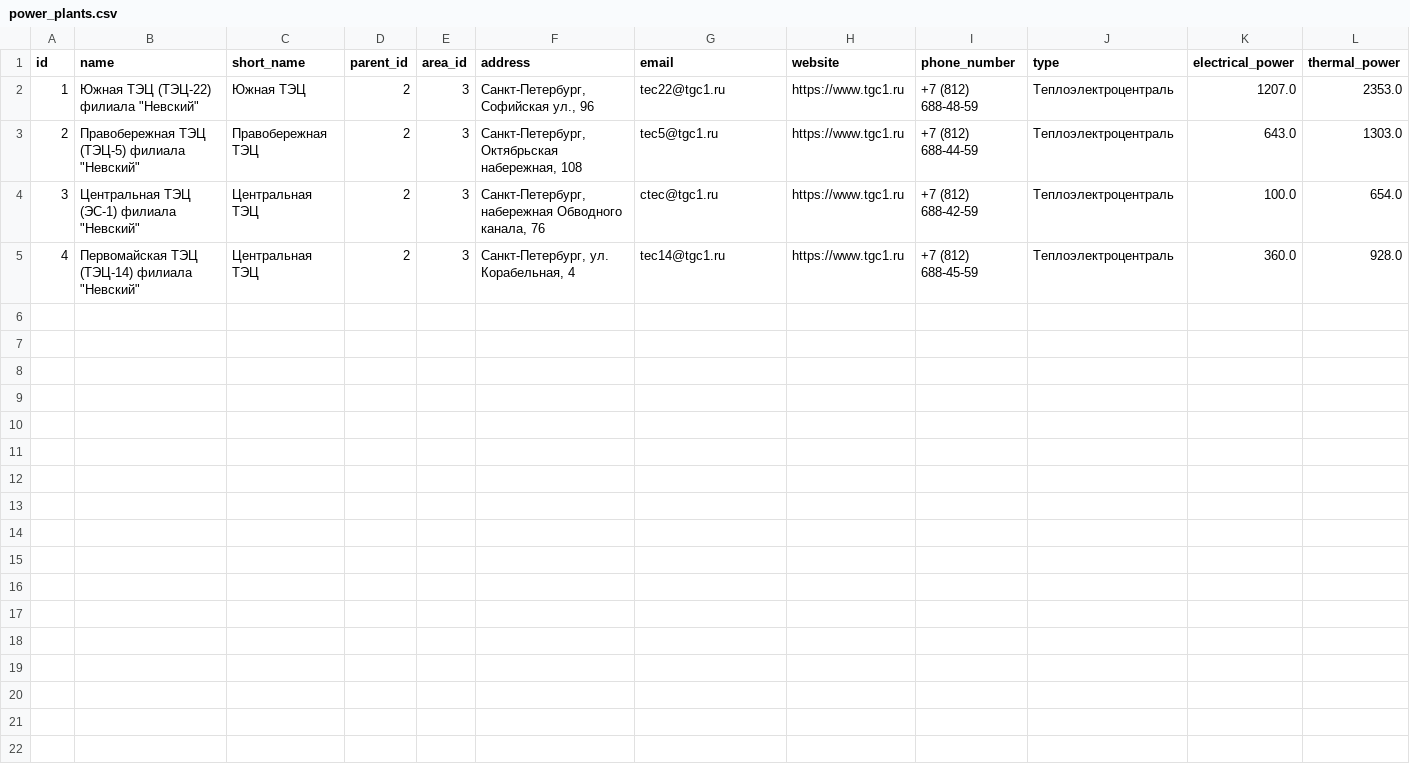
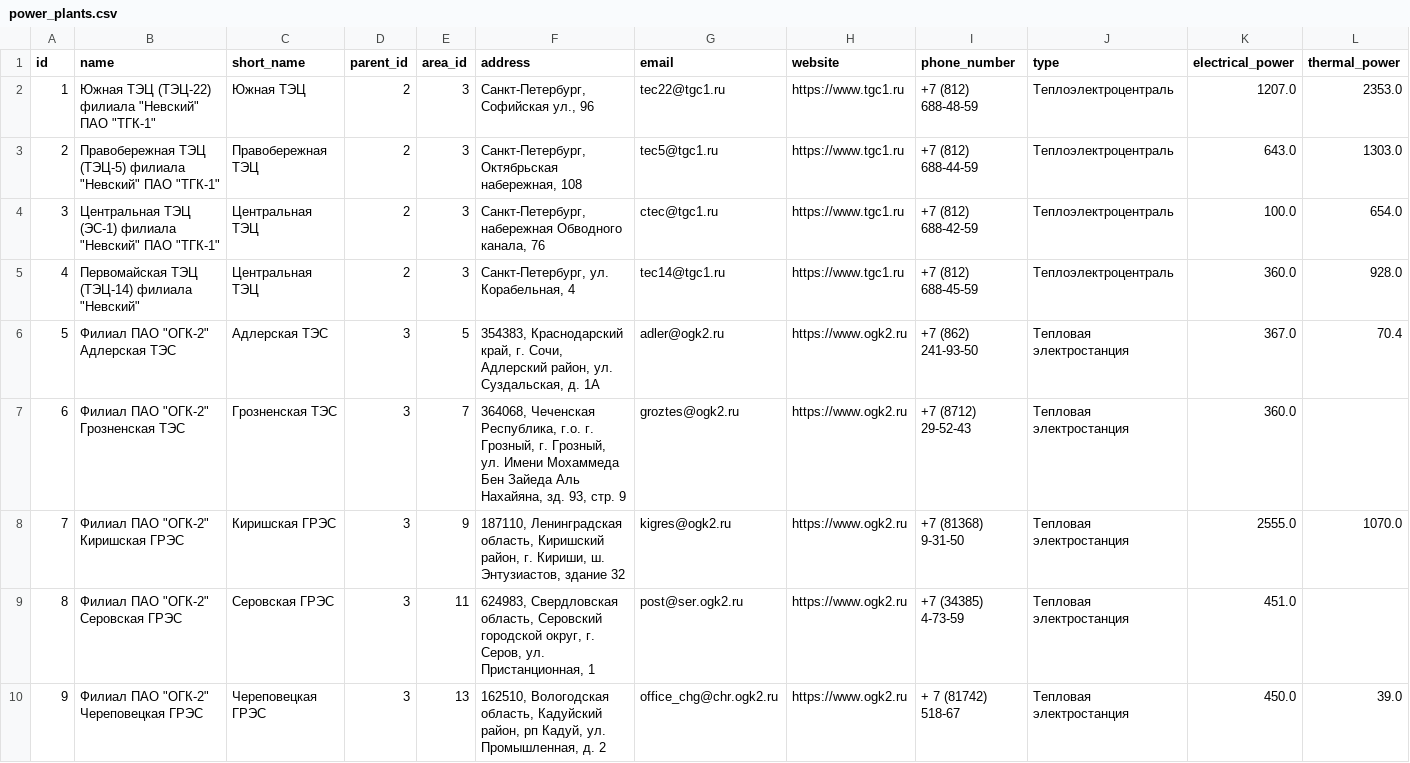
Before and after one commit to Jahnta/ktor-sample, a CSV file: src/main/resources/data/power_plants.csv, drawn as a sheet; only a part is shown; the diff covers the shown part only.

```diff
--- a/src/main/resources/data/power_plants.csv
+++ b/src/main/resources/data/power_plants.csv
@@ -1,5 +1,10 @@
 id,name, short_name, parent_id, area_id, address, email, website, phone_number, type, electrical_power, thermal_power
-1,"Южная ТЭЦ (ТЭЦ-22) филиала ""Невский""",Южная ТЭЦ,2,3,"Санкт-Петербург, Софийская ул., 96",tec22@tgc1.ru,https://www.tgc1.ru,+7 (812) 688-48-59,Теплоэлектроцентраль,1207.0, 2353.0
-2,"Правобережная ТЭЦ (ТЭЦ-5) филиала ""Невский""",Правобережная ТЭЦ,2,3,"Санкт-Петербург, Октябрьская набережная, 108",tec5@tgc1.ru,https://www.tgc1.ru,+7 (812) 688-44-59,Теплоэлектроцентраль,643.0, 1303.0
-3,"Центральная ТЭЦ (ЭС-1) филиала ""Невский""",Центральная ТЭЦ,2,3,"Санкт-Петербург, набережная Обводного канала, 76",ctec@tgc1.ru,https://www.tgc1.ru,+7 (812) 688-42-59,Теплоэлектроцентраль,100.0,654.0
+1,"Южная ТЭЦ (ТЭЦ-22) филиала ""Невский"" ПАО ""ТГК-1""",Южная ТЭЦ,2,3,"Санкт-Петербург, Софийская ул., 96",tec22@tgc1.ru,https://www.tgc1.ru,+7 (812) 688-48-59,Теплоэлектроцентраль,1207.0, 2353.0
+2,"Правобережная ТЭЦ (ТЭЦ-5) филиала ""Невский"" ПАО ""ТГК-1""",Правобережная ТЭЦ,2,3,"Санкт-Петербург, Октябрьская набережная, 108",tec5@tgc1.ru,https://www.tgc1.ru,+7 (812) 688-44-59,Теплоэлектроцентраль,643.0, 1303.0
+3,"Центральная ТЭЦ (ЭС-1) филиала ""Невский"" ПАО ""ТГК-1""",Центральная ТЭЦ,2,3,"Санкт-Петербург, набережная Обводного канала, 76",ctec@tgc1.ru,https://www.tgc1.ru,+7 (812) 688-42-59,Теплоэлектроцентраль,100.0,654.0
 4,"Первомайская ТЭЦ (ТЭЦ-14) филиала ""Невский""",Центральная ТЭЦ,2,3,"Санкт-Петербург, ул. Корабельная, 4",tec14@tgc1.ru,https://www.tgc1.ru,+7 (812) 688-45-59,Теплоэлектроцентраль,360.0,928.0
+5,"Филиал ПАО ""ОГК-2"" Адлерская ТЭС ",Адлерская ТЭС,3,5,"354383, Краснодарский край, г. Сочи, Адлерский район, ул. Суздальская, д. 1А",adler@ogk2.ru,https://www.ogk2.ru,+7 (862) 241-93-50,Тепловая электростанция,367.0,70.4
+6,"Филиал ПАО ""ОГК-2"" Грозненская ТЭС",Грозненская ТЭС,3,7,"364068, Чеченская Республика, г.о. г. Грозный, г. Грозный, ул. Имени Мохаммеда Бен Зайеда Аль Нахайяна, зд. 93, стр. 9",groztes@ogk2.ru,https://www.ogk2.ru,+7 (8712) 29-52-43,Тепловая электростанция,360.0,
+7,"Филиал ПАО ""ОГК-2"" Киришская ГРЭС",Киришская ГРЭС,3,9,"187110, Ленинградская область, Киришский район, г. Кириши, ш. Энтузиастов, здание 32",kigres@ogk2.ru,https://www.ogk2.ru,+7 (81368) 9-31-50,Тепловая электростанция,2555.0,1070.0
+8,"Филиал ПАО ""ОГК-2"" Серовская ГРЭС",Серовская ГРЭС,3,11,"624983, Свердловская область, Серовский городской округ, г. Серов, ул. Пристанционная, 1",post@ser.ogk2.ru,https://www.ogk2.ru,+7 (34385) 4-73-59,Тепловая электростанция,451.0,
+9,"Филиал ПАО ""ОГК-2"" Череповецкая ГРЭС",Череповецкая ГРЭС,3,13,"162510, Вологодская область, Кадуйский район, рп Кадуй, ул. Промышленная, д. 2",office_chg@chr.ogk2.ru,https://www.ogk2.ru,+ 7 (81742) 518-67,Тепловая электростанция,450.0,39.0
```
Also changed, not shown: 8 added rows elsewhere in this file, src/main/resources/data/equipment.csv, src/main/resources/data/events.csv, 26 other files.
